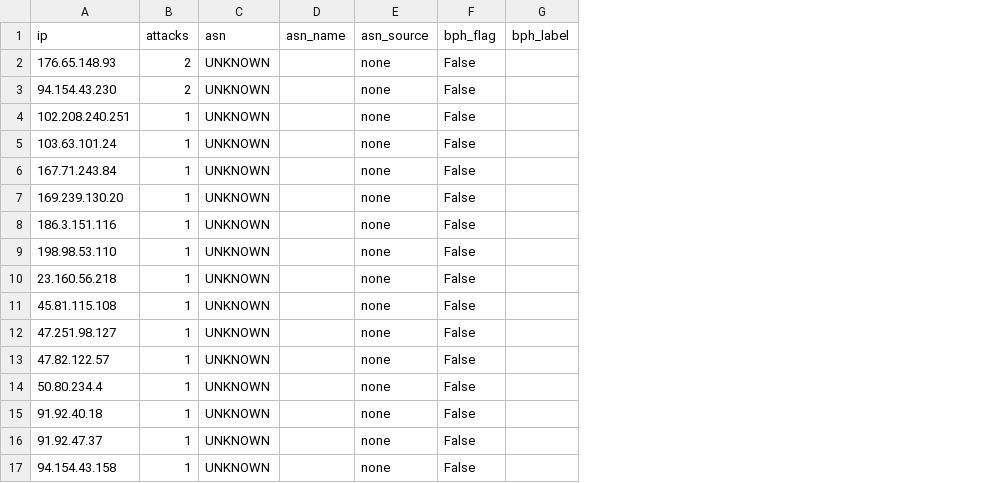
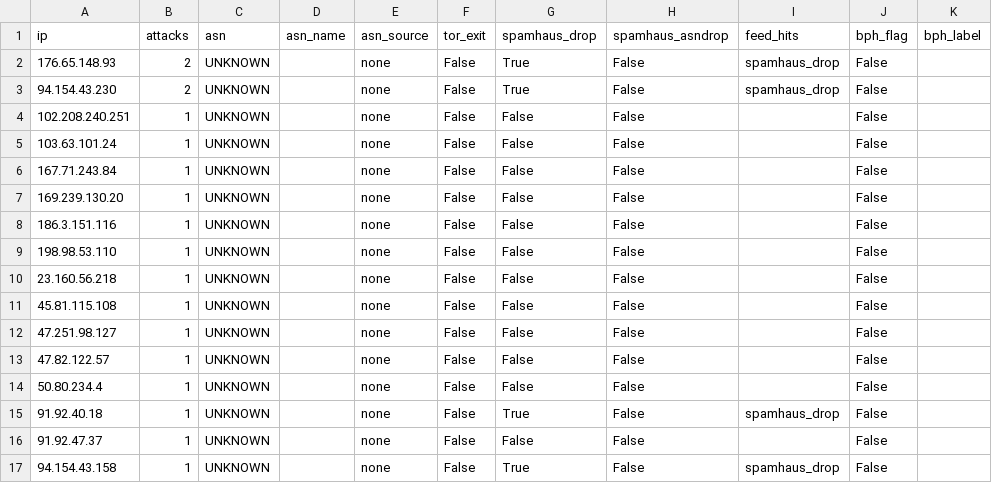
Before and after one commit to drplagash/payloads, a CSV file: intel/ip-reputation/cumulative/attacker_ips.csv, drawn as a sheet; only a part is shown; the diff names each change by its address in the sheet, - before the commit and + after, or states it on an @@ line.

Commit message:
Update Oraculo IP ASN BPH intel rankings

```diff
--- a/intel/ip-reputation/cumulative/attacker_ips.csv
+++ b/intel/ip-reputation/cumulative/attacker_ips.csv
+column F (tor_exit), rows 2-17: all False
+column G (spamhaus_drop), rows 2-17: True | True | False | False | False | False | False | False | False | False | False | False | False | True | False | True
+column H (spamhaus_asndrop), rows 2-17: all False
+column I (feed_hits), rows 2-17: spamhaus_drop | spamhaus_drop |  |  |  |  |  |  |  |  |  |  |  | spamhaus_drop |  | spamhaus_drop
```
Also changed, not shown: intel/ip-reputation/latest-24h/attacker_ips.csv, intel/ip-reputation/monthly/2026-08/attacker_ips.csv, 18 other files.
